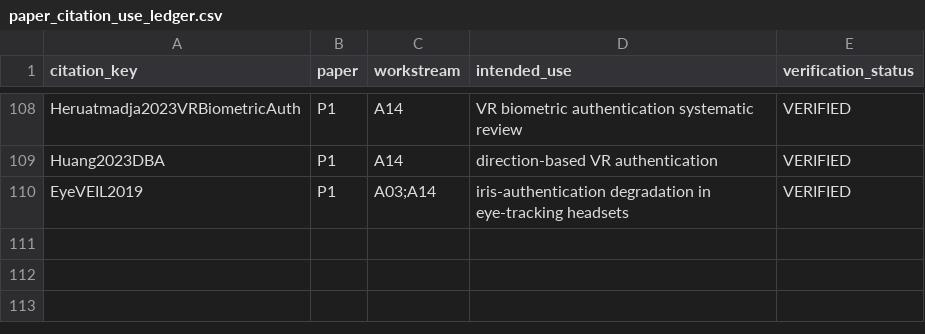
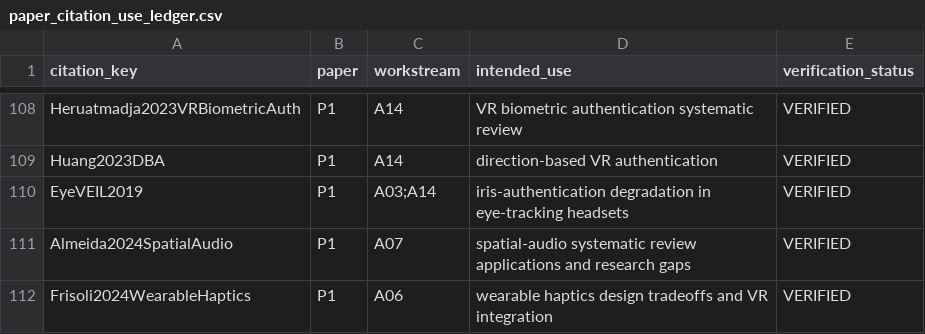
Before and after one commit to Arithmetic-Power-Geometry/Virtual-Reality-Research-Review, a CSV file: paper_writing_register/paper_assets/references/paper_citation_use_ledger.csv, drawn as a sheet; only a part is shown, gaps mark what is left out.

Commit message:
Paper assets: map spatial-audio and wearable-haptics reviews

```diff
--- a/paper_writing_register/paper_assets/references/paper_citation_use_ledger.csv
+++ b/paper_writing_register/paper_assets/references/paper_citation_use_ledger.csv
@@ -110 +110,3 @@ Huang2023DBA,P1,A14,"direction-based VR authentication",VERIFIED
 EyeVEIL2019,P1,A03;A14,"iris-authentication degradation in eye-tracking headsets",VERIFIED
+Almeida2024SpatialAudio,P1,A07,"spatial-audio systematic review applications and research gaps",VERIFIED
+Frisoli2024WearableHaptics,P1,A06,"wearable haptics design tradeoffs and VR integration",VERIFIED
```
